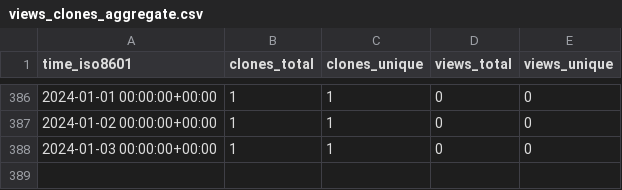
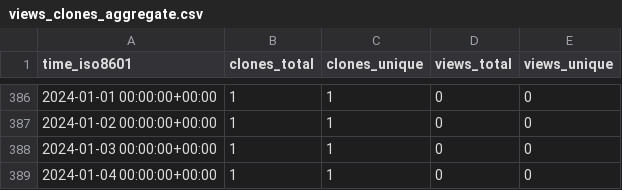
Before and after one commit to vincent-noel/MaBoSS-env-2.0, a CSV file: vincent-noel/MaBoSS-env-2.0/ghrs-data/views_clones_aggregate.csv, drawn as a sheet; only a part is shown, gaps mark what is left out.

```diff
--- a/vincent-noel/MaBoSS-env-2.0/ghrs-data/views_clones_aggregate.csv
+++ b/vincent-noel/MaBoSS-env-2.0/ghrs-data/views_clones_aggregate.csv
@@ -388 +388,2 @@ time_iso8601,clones_total,clones_unique,views_total,views_unique
 2024-01-03 00:00:00+00:00,1,1,0,0
+2024-01-04 00:00:00+00:00,1,1,0,0
```
Also changed, not shown: 1 other file.
